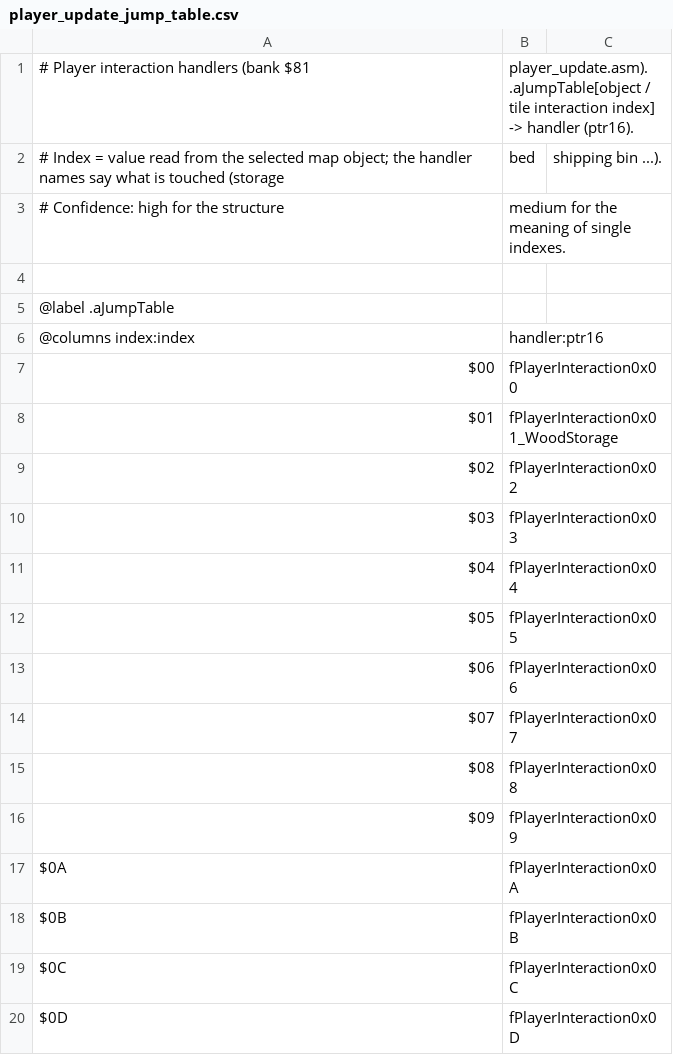
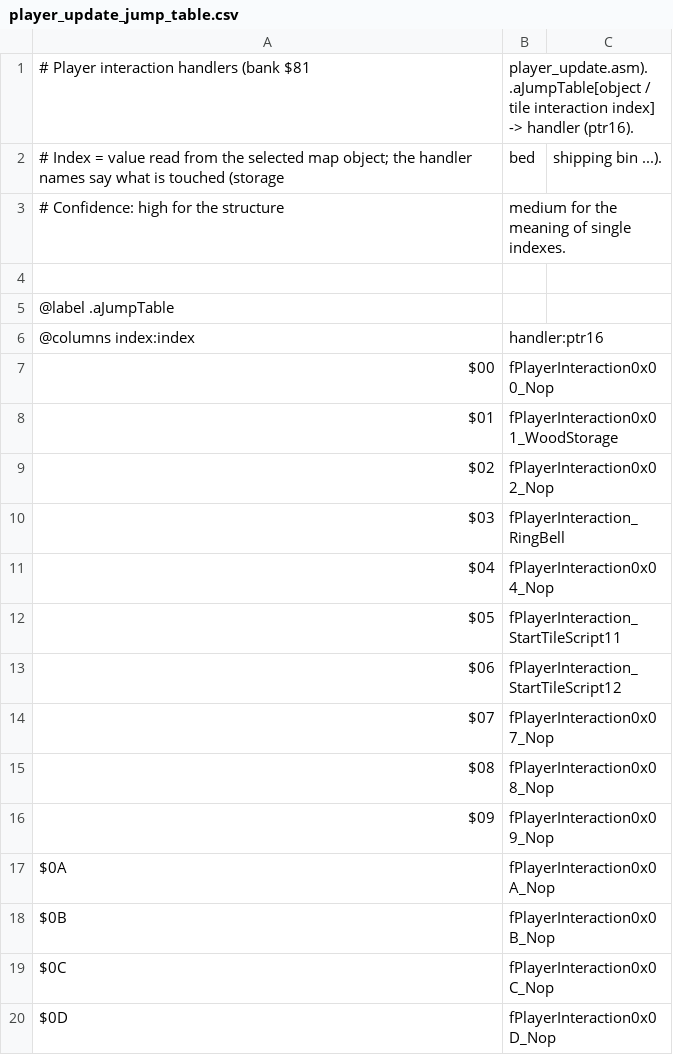
Before and after one commit to dzik87/HarvestMoonSNES, a CSV file: defs/tables/data/player_update_jump_table.csv, drawn as a sheet; only a part is shown; the diff covers the shown part only.

```diff
--- a/defs/tables/data/player_update_jump_table.csv
+++ b/defs/tables/data/player_update_jump_table.csv
@@ -6,15 +6,15 @@
 @columns index:index,handler:ptr16
-$00,fPlayerInteraction0x00
+$00,fPlayerInteraction0x00_Nop
 $01,fPlayerInteraction0x01_WoodStorage
-$02,fPlayerInteraction0x02
-$03,fPlayerInteraction0x03
-$04,fPlayerInteraction0x04
-$05,fPlayerInteraction0x05
-$06,fPlayerInteraction0x06
-$07,fPlayerInteraction0x07
-$08,fPlayerInteraction0x08
-$09,fPlayerInteraction0x09
-$0A,fPlayerInteraction0x0A
-$0B,fPlayerInteraction0x0B
-$0C,fPlayerInteraction0x0C
-$0D,fPlayerInteraction0x0D
+$02,fPlayerInteraction0x02_Nop
+$03,fPlayerInteraction_RingBell
+$04,fPlayerInteraction0x04_Nop
+$05,fPlayerInteraction_StartTileScript11
+$06,fPlayerInteraction_StartTileScript12
+$07,fPlayerInteraction0x07_Nop
+$08,fPlayerInteraction0x08_Nop
+$09,fPlayerInteraction0x09_Nop
+$0A,fPlayerInteraction0x0A_Nop
+$0B,fPlayerInteraction0x0B_Nop
+$0C,fPlayerInteraction0x0C_Nop
+$0D,fPlayerInteraction0x0D_Nop
```
Also changed, not shown: 62 edited cells elsewhere in this file, defs/tables/data/player_action_jump_table.csv, 8 other files.
